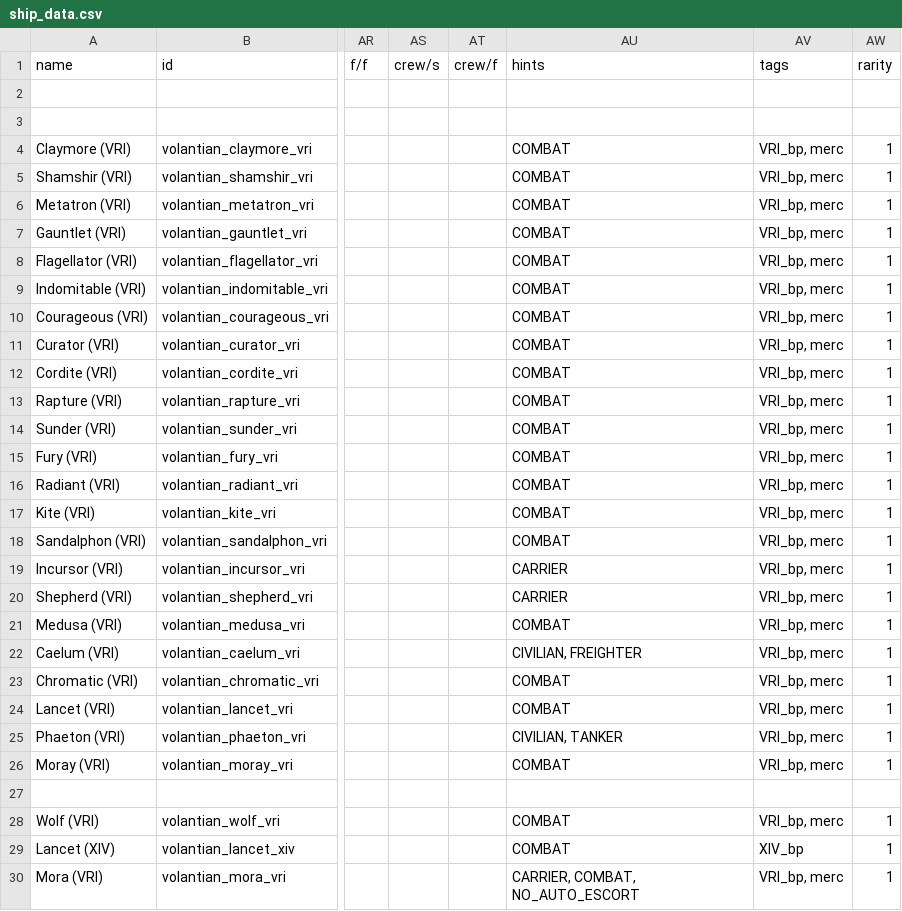
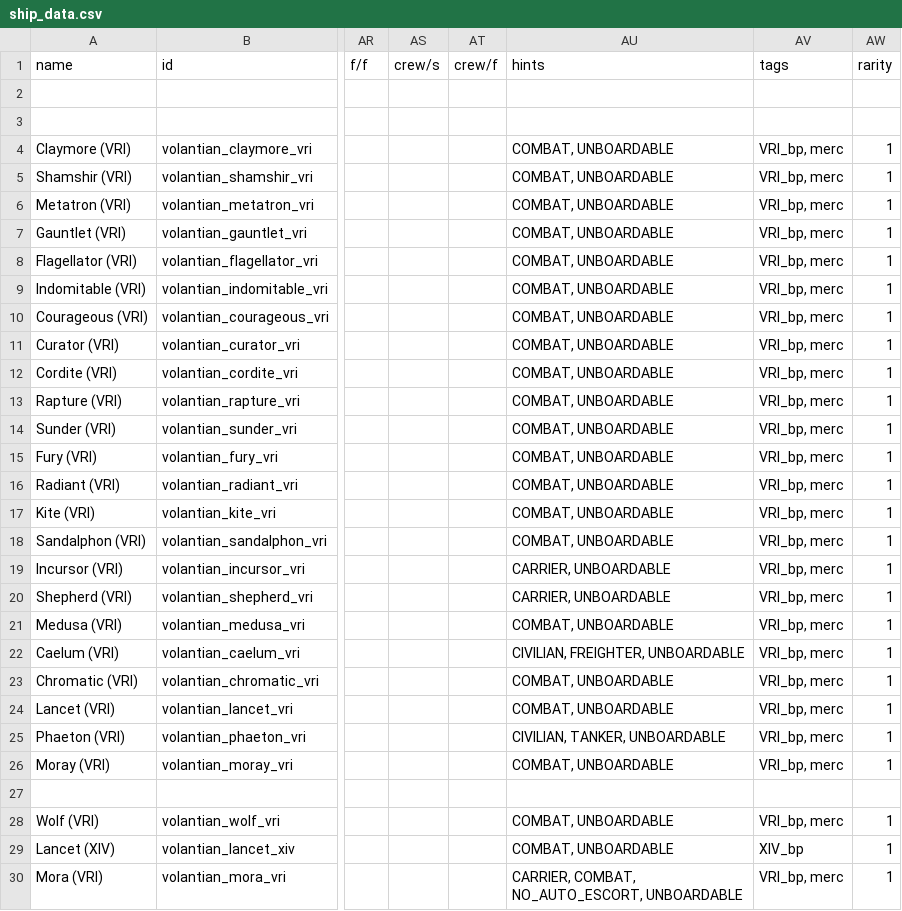
Before and after one commit to TouchOfVanilla/Volantian-Starsector-Mod, a CSV file: data/hulls/ship_data.csv, drawn as a sheet; only a part is shown, gaps mark what is left out; the diff covers the shown part only; the diff names each change by its address in the sheet, - before the commit and + after, or states it on an @@ line.

```diff
--- a/data/hulls/ship_data.csv
+++ b/data/hulls/ship_data.csv
-AU4:AU18 (hints): COMBAT
+AU4:AU18 (hints): COMBAT, UNBOARDABLE
-AU19:AU20 (hints): CARRIER
+AU19:AU20 (hints): CARRIER, UNBOARDABLE
-AU21 (hints): COMBAT
+AU21 (hints): COMBAT, UNBOARDABLE
-AU22 (hints): CIVILIAN, FREIGHTER
+AU22 (hints): CIVILIAN, FREIGHTER, UNBOARDABLE
-AU23:AU24 (hints): COMBAT
+AU23:AU24 (hints): COMBAT, UNBOARDABLE
-AU25 (hints): CIVILIAN, TANKER
+AU25 (hints): CIVILIAN, TANKER, UNBOARDABLE
-AU26 (hints): COMBAT
+AU26 (hints): COMBAT, UNBOARDABLE
-AU28:AU29 (hints): COMBAT
+AU28:AU29 (hints): COMBAT, UNBOARDABLE
-AU30 (hints): CARRIER, COMBAT, NO_AUTO_ESCORT
+AU30 (hints): CARRIER, COMBAT, NO_AUTO_ESCORT, UNBOARDABLE
```
Also changed, not shown: 14 edited cells elsewhere in this file, 51 other files.
